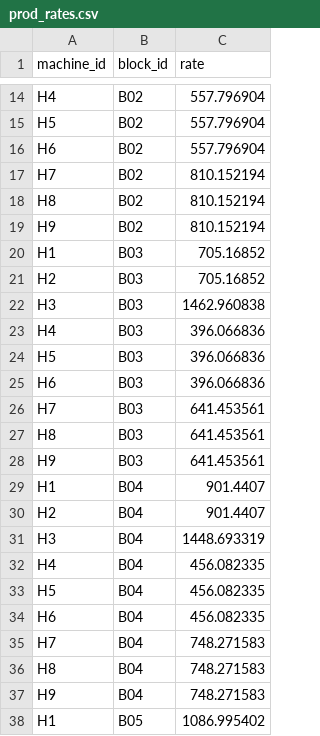
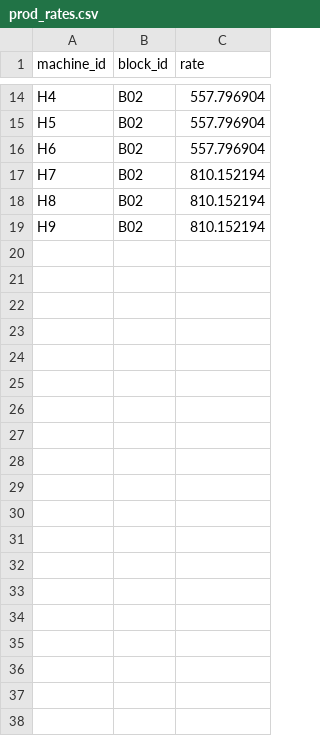
Before and after one commit to UBC-FRESH/fhops, a CSV file: examples/tiny7/data/prod_rates.csv, drawn as a sheet; only a part is shown, gaps mark what is left out; the diff covers the shown part only.

Commit message:
Trim tiny7 dataset to balanced two-block workload

```diff
--- a/examples/tiny7/data/prod_rates.csv
+++ b/examples/tiny7/data/prod_rates.csv
@@ -19,20 +19 @@ H8,B02,810.152194
 H9,B02,810.152194
-H1,B03,705.16852
-H2,B03,705.16852
-H3,B03,1462.960838
-H4,B03,396.066836
-H5,B03,396.066836
-H6,B03,396.066836
-H7,B03,641.453561
-H8,B03,641.453561
-H9,B03,641.453561
-H1,B04,901.4407
-H2,B04,901.4407
-H3,B04,1448.693319
-H4,B04,456.082335
-H5,B04,456.082335
-H6,B04,456.082335
-H7,B04,748.271583
-H8,B04,748.271583
-H9,B04,748.271583
-H1,B05,1086.995402
```
Also changed, not shown: 44 removed rows elsewhere in this file, examples/tiny7/data/blocks.csv, 7 other files.
